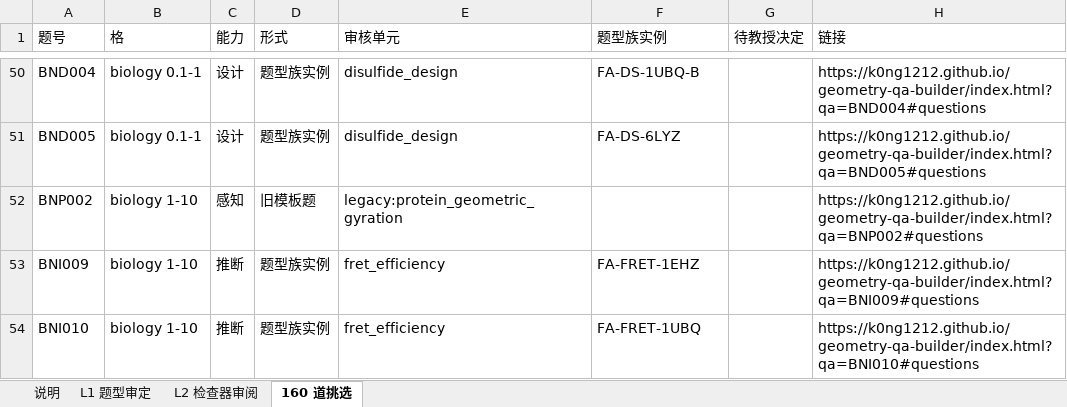
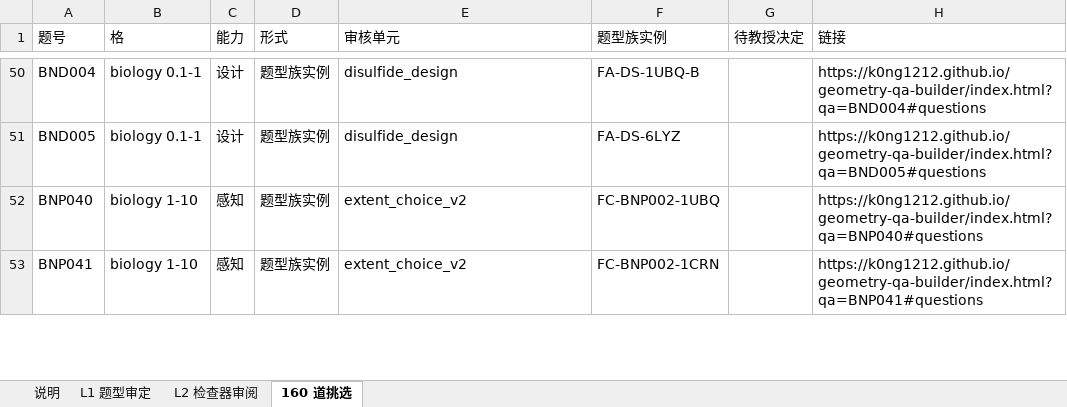
Before and after one commit to K0NG1212/geometry-qa-builder, an Excel workbook: docs/data/review-sheet.xlsx, sheet 160 道挑选, drawn as a sheet; only a part is shown, gaps mark what is left out; values as stored, in another font and other column widths than the file's, no borders; removed rows and columns are numbered as before the commit, all else as after; the diff covers the shown part only; the diff names each change by its address in the sheet, - before the commit and + after, or states it on an @@ line.

```diff
--- a/docs/data/review-sheet.xlsx (sheet 160 道挑选)
+++ b/docs/data/review-sheet.xlsx (sheet 160 道挑选)
-row 52: BNP002 | biology 1-10 | 感知 | 旧模板题 | legacy:protein_geometric_gyration |  |  | https://k0ng1212.github.io/geometry-qa-builder/index.html?qa=BNP002#questions
-row 53: BNI009 | biology 1-10 | 推断 | 题型族实例 | fret_efficiency | FA-FRET-1EHZ |  | https://k0ng1212.github.io/geometry-qa-builder/index.html?qa=BNI009#questions
-row 54: BNI010 | biology 1-10 | 推断 | 题型族实例 | fret_efficiency | FA-FRET-1UBQ |  | https://k0ng1212.github.io/geometry-qa-builder/index.html?qa=BNI010#questions
+row 52: BNP040 | biology 1-10 | 感知 | 题型族实例 | extent_choice_v2 | FC-BNP002-1UBQ |  | https://k0ng1212.github.io/geometry-qa-builder/index.html?qa=BNP040#questions
+row 53: BNP041 | biology 1-10 | 感知 | 题型族实例 | extent_choice_v2 | FC-BNP002-1CRN |  | https://k0ng1212.github.io/geometry-qa-builder/index.html?qa=BNP041#questions
```
Also changed, not shown: 2 added rows, 1 removed row and 11 edited cells elsewhere in this sheet, sheet L1 题型审定, sheet L2 检查器审阅, sheet 说明, 54 other files.
